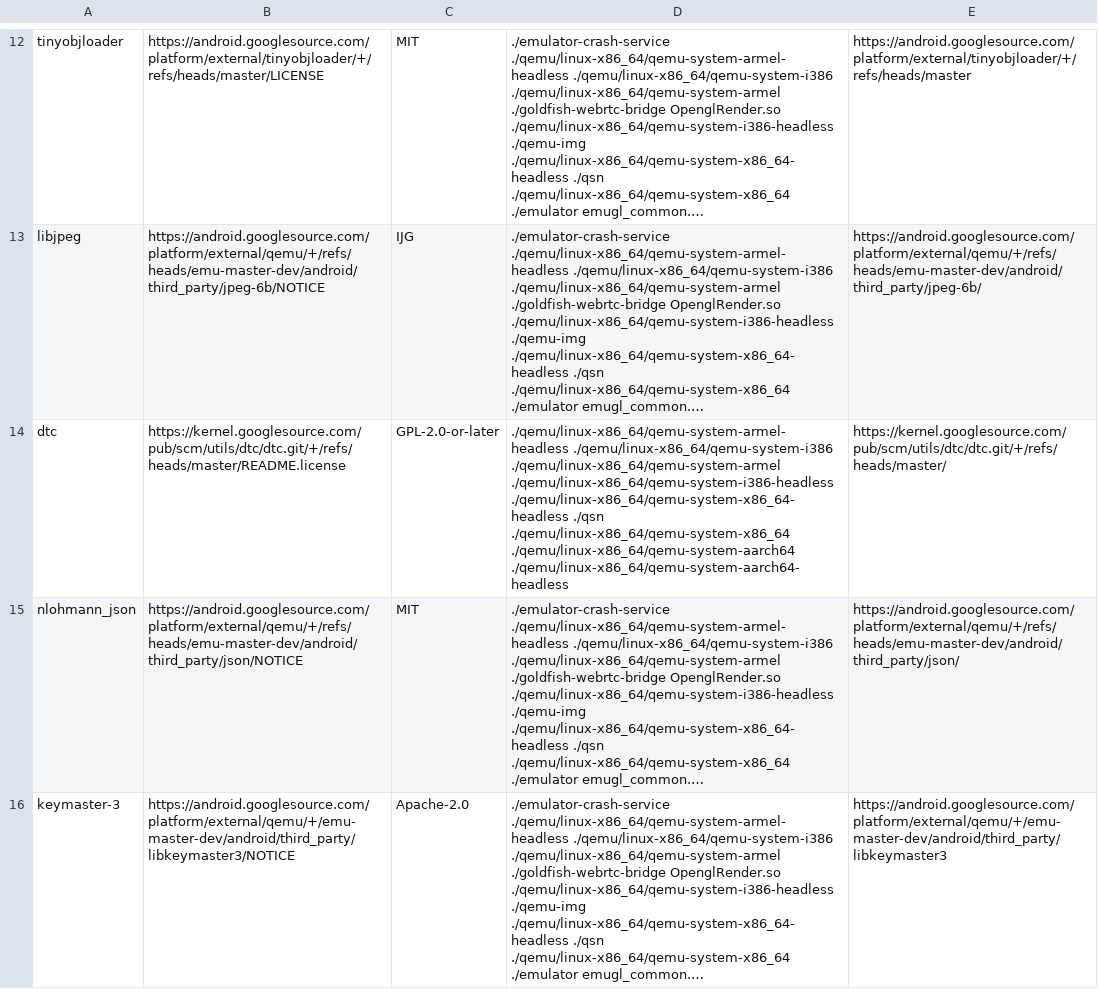
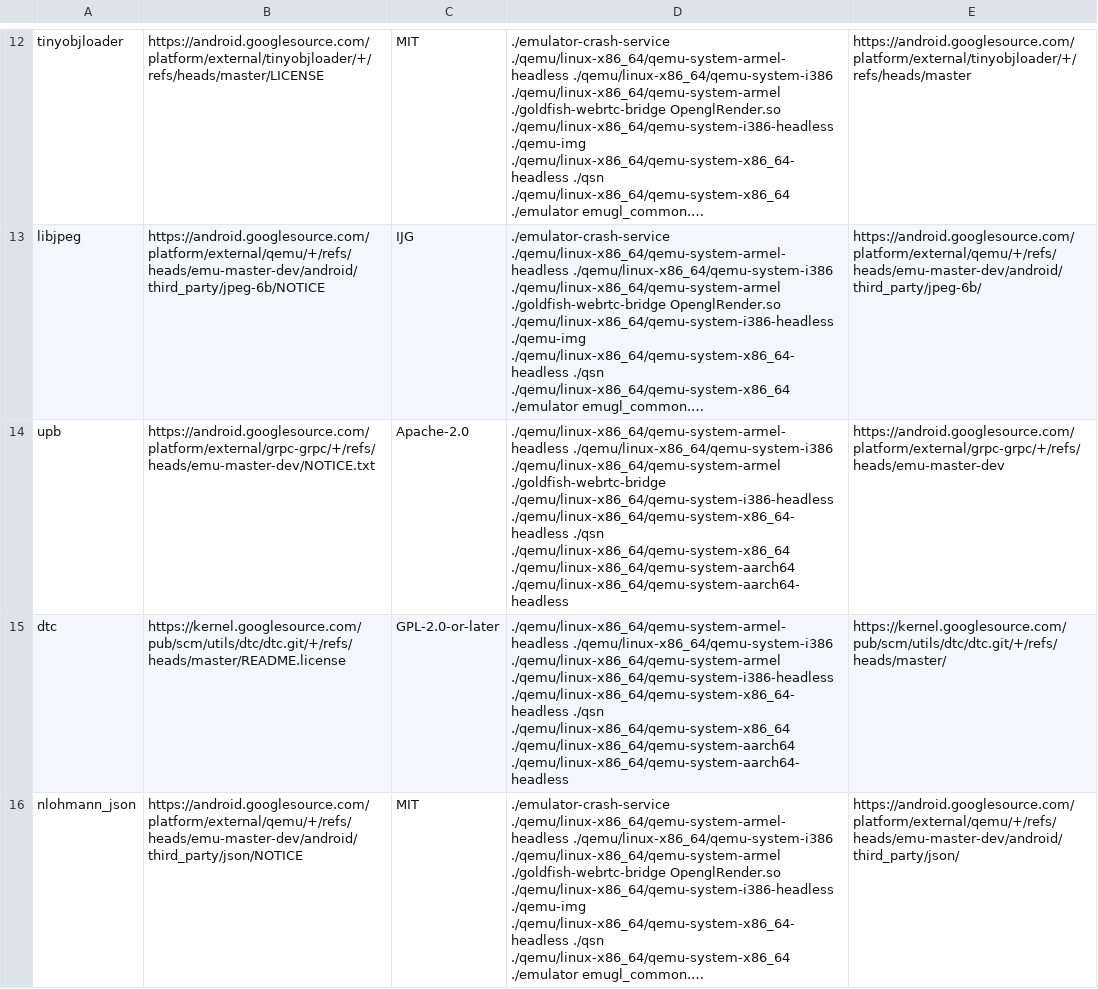
Before and after one commit to msft-mirror-aosp/platform.prebuilts.android-emulator, a CSV file: linux-x86_64/NOTICE.csv, drawn as a sheet; only a part is shown, gaps mark what is left out; the shorter side is filled out with more unchanged rows; long unchanged cells end in …; the diff names each change by its address in the sheet, - before the commit and + after, or states it on an @@ line.

Commit message:
Upgrade emulator to emu-master-dev build 7080978
Add the VirtconsoleLogcat feature.

Bug: 177018463
Test: presubmit
Signed-off-by: Roman Kiryanov <rkir@google.com>
Change-Id: Iacc3e3de116a72ad0a5a932106290cb6f4eb3ea6

```diff
--- a/linux-x86_64/NOTICE.csv
+++ b/linux-x86_64/NOTICE.csv
+row 14: upb | https://android.googlesource.com/platform/external/grpc-grpc/+/refs/heads/emu-master-dev/NOTICE.txt | Apache-2.0 | ./qemu/linux-x86_64/qemu-system-armel-headless ./qemu/linux-x86_64/qemu-system-i386 ./qemu/linux-x86_64/qemu-system-armel ./goldfish-webrtc-bridge ./qemu/linux-x86_64/qemu-system-i386-headless ./qemu/linux-x86_64/qemu-system-x86_64-headless ./qsn ./qemu/linux-x86_64/qemu-system-x86_64 ./qemu/linux-x86_64/qemu-system-aarch64 ./qemu/linux-x86_64/qemu-system-aarch64-headless | https://android.googlesource.com/platform/external/grpc-grpc/+/refs/heads/emu-master-dev
```
Also changed, not shown: darwin-x86_64/NOTICE.csv, 50 other files.
